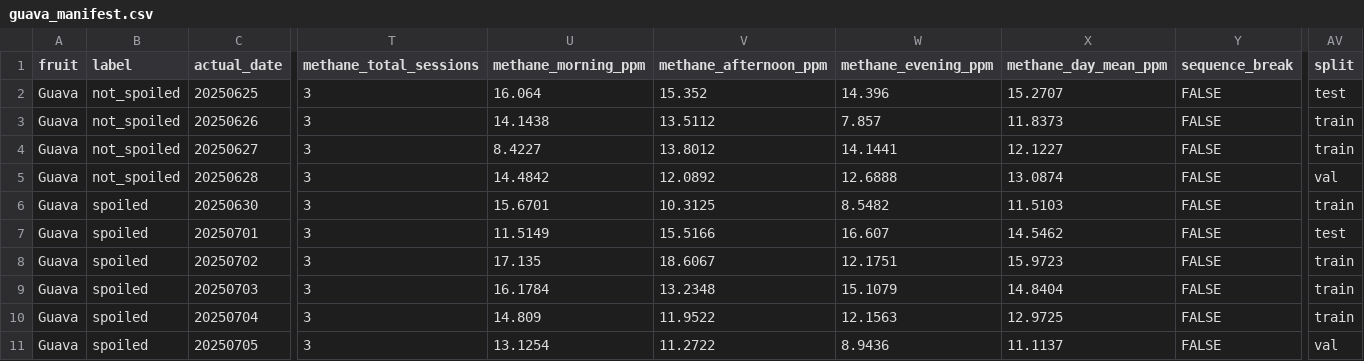
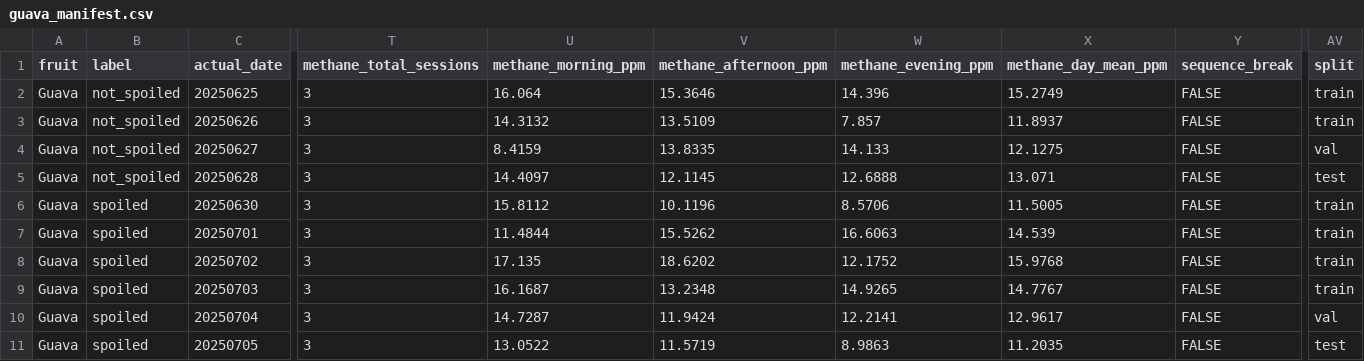
Before and after one commit to srijanani2073/multimodal-fruit-spoilage-detection, a CSV file: Code/Manifest/manifests/guava_manifest.csv, drawn as a sheet; only a part is shown, gaps mark what is left out; the diff names each change by its address in the sheet, - before the commit and + after, or states it on an @@ line.

```diff
--- a/Code/Manifest/manifests/guava_manifest.csv
+++ b/Code/Manifest/manifests/guava_manifest.csv
-V2 (methane_afternoon_ppm): 15.352
+V2 (methane_afternoon_ppm): 15.3646
-X2 (methane_day_mean_ppm): 15.2707
+X2 (methane_day_mean_ppm): 15.2749
-AV2 (split): test
+AV2 (split): train
-U3 (methane_morning_ppm): 14.1438
+U3 (methane_morning_ppm): 14.3132
-V3 (methane_afternoon_ppm): 13.5112
+V3 (methane_afternoon_ppm): 13.5109
-X3 (methane_day_mean_ppm): 11.8373
+X3 (methane_day_mean_ppm): 11.8937
-U4 (methane_morning_ppm): 8.4227
+U4 (methane_morning_ppm): 8.4159
-V4 (methane_afternoon_ppm): 13.8012
+V4 (methane_afternoon_ppm): 13.8335
-W4 (methane_evening_ppm): 14.1441
+W4 (methane_evening_ppm): 14.133
-X4 (methane_day_mean_ppm): 12.1227
+X4 (methane_day_mean_ppm): 12.1275
-AV4 (split): train
+AV4 (split): val
-U5 (methane_morning_ppm): 14.4842
+U5 (methane_morning_ppm): 14.4097
-V5 (methane_afternoon_ppm): 12.0892
+V5 (methane_afternoon_ppm): 12.1145
-X5 (methane_day_mean_ppm): 13.0874
+X5 (methane_day_mean_ppm): 13.071
-AV5 (split): val
+AV5 (split): test
-U6 (methane_morning_ppm): 15.6701
+U6 (methane_morning_ppm): 15.8112
-V6 (methane_afternoon_ppm): 10.3125
+V6 (methane_afternoon_ppm): 10.1196
-W6 (methane_evening_ppm): 8.5482
+W6 (methane_evening_ppm): 8.5706
-X6 (methane_day_mean_ppm): 11.5103
+X6 (methane_day_mean_ppm): 11.5005
-U7 (methane_morning_ppm): 11.5149
+U7 (methane_morning_ppm): 11.4844
-V7 (methane_afternoon_ppm): 15.5166
+V7 (methane_afternoon_ppm): 15.5262
-W7 (methane_evening_ppm): 16.607
+W7 (methane_evening_ppm): 16.6063
-X7 (methane_day_mean_ppm): 14.5462
+X7 (methane_day_mean_ppm): 14.539
-AV7 (split): test
+AV7 (split): train
-V8 (methane_afternoon_ppm): 18.6067
+V8 (methane_afternoon_ppm): 18.6202
-W8 (methane_evening_ppm): 12.1751
+W8 (methane_evening_ppm): 12.1752
-X8 (methane_day_mean_ppm): 15.9723
+X8 (methane_day_mean_ppm): 15.9768
-U9 (methane_morning_ppm): 16.1784
+U9 (methane_morning_ppm): 16.1687
-W9 (methane_evening_ppm): 15.1079
+W9 (methane_evening_ppm): 14.9265
-X9 (methane_day_mean_ppm): 14.8404
+X9 (methane_day_mean_ppm): 14.7767
-U10 (methane_morning_ppm): 14.809
+U10 (methane_morning_ppm): 14.7287
-V10 (methane_afternoon_ppm): 11.9522
+V10 (methane_afternoon_ppm): 11.9424
-W10 (methane_evening_ppm): 12.1563
+W10 (methane_evening_ppm): 12.2141
-X10 (methane_day_mean_ppm): 12.9725
+X10 (methane_day_mean_ppm): 12.9617
-AV10 (split): train
+AV10 (split): val
-U11 (methane_morning_ppm): 13.1254
+U11 (methane_morning_ppm): 13.0522
-V11 (methane_afternoon_ppm): 11.2722
+V11 (methane_afternoon_ppm): 11.5719
-W11 (methane_evening_ppm): 8.9436
+W11 (methane_evening_ppm): 8.9863
-X11 (methane_day_mean_ppm): 11.1137
+X11 (methane_day_mean_ppm): 11.2035
-AV11 (split): val
+AV11 (split): test
```
Also changed, not shown: Code/Manifest/manifests/banana_manifest.csv, Code/Manifest/manifests/carrot_manifest.csv, 5 other files.
